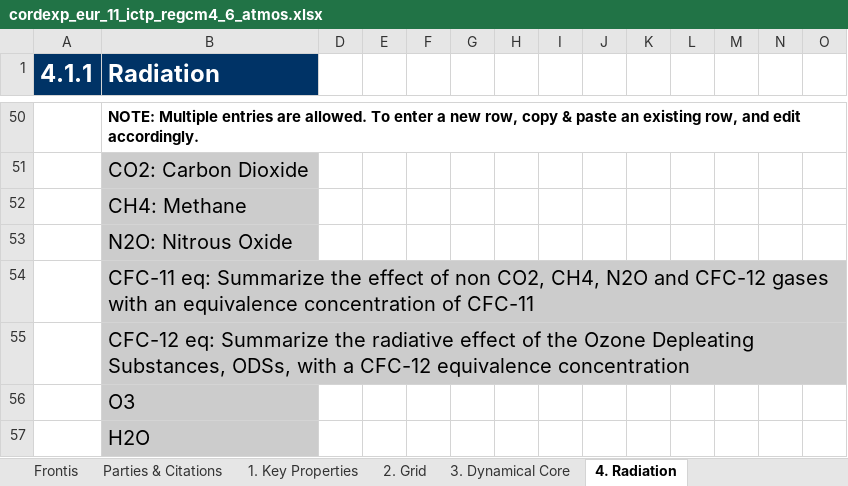
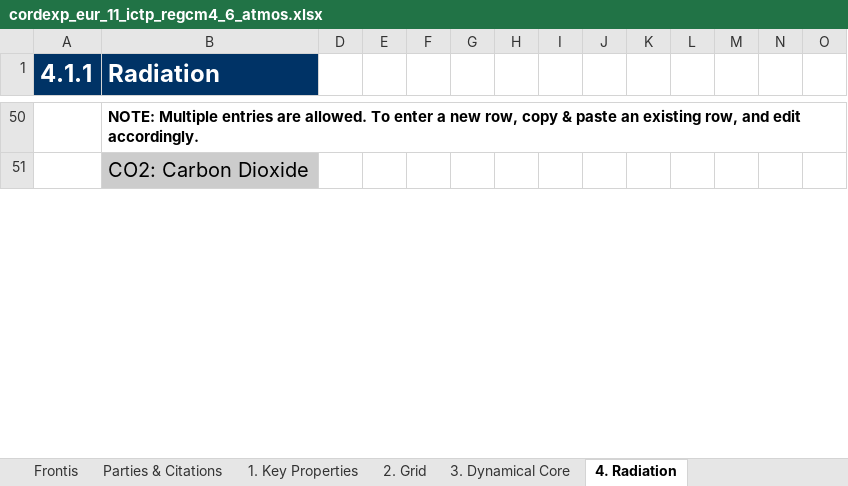
Before and after one commit to ES-DOC-INSTITUTIONAL/ictp, an Excel workbook: cordexp/models/ictp-regcm4-6/cordexp_eur_11_ictp_regcm4_6_atmos.xlsx, sheet 4. Radiation, drawn as a sheet; only a part is shown, gaps mark what is left out; values as stored, in another font and other column widths than the file's, no borders; removed rows and columns are numbered as before the commit, all else as after; rows hold the shown columns only; the diff covers the shown part only; the diff names each change by its address in the sheet, - before the commit and + after, or states it on an @@ line.

Commit message:
1. New spreadsheets for aerosol and land.

```diff
--- a/cordexp/models/ictp-regcm4-6/cordexp_eur_11_ictp_regcm4_6_atmos.xlsx (sheet 4. Radiation)
+++ b/cordexp/models/ictp-regcm4-6/cordexp_eur_11_ictp_regcm4_6_atmos.xlsx (sheet 4. Radiation)
-row 52:  | CH4: Methane
-row 53:  | N2O: Nitrous Oxide
-row 54:  | CFC-11 eq: Summarize the effect of non CO2, CH4, N2O and CFC-12 gases with an equivalence concentration of CFC-11
-row 55:  | CFC-12 eq: Summarize the radiative effect of the Ozone Depleating Substances, ODSs, with a CFC-12 equivalence concentration
-row 56:  | O3
-row 57:  | H2O
```
Also changed, not shown: 12 added rows, 6 removed rows and 24 edited cells elsewhere in this sheet, sheet 3. Dynamical Core, sheet 5. Turbulence Convection, sheet 7. Cloud Scheme, sheet 2. Grid, sheet 6. Microphysics Precipitation, sheet 9. Natural Forcing, 2 more sheets, cordexp/models/ictp-regcm4-6/cordexp_eur_11_ictp_regcm4_6_toplevel.xlsx, 2 other files.
